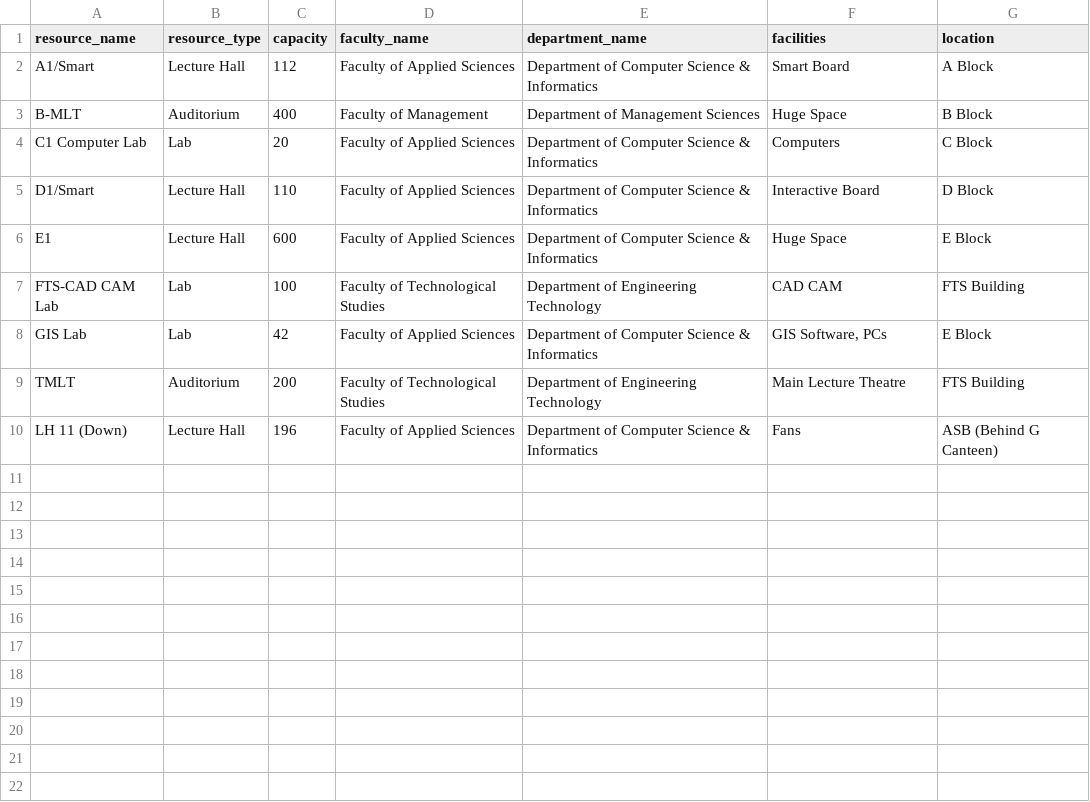
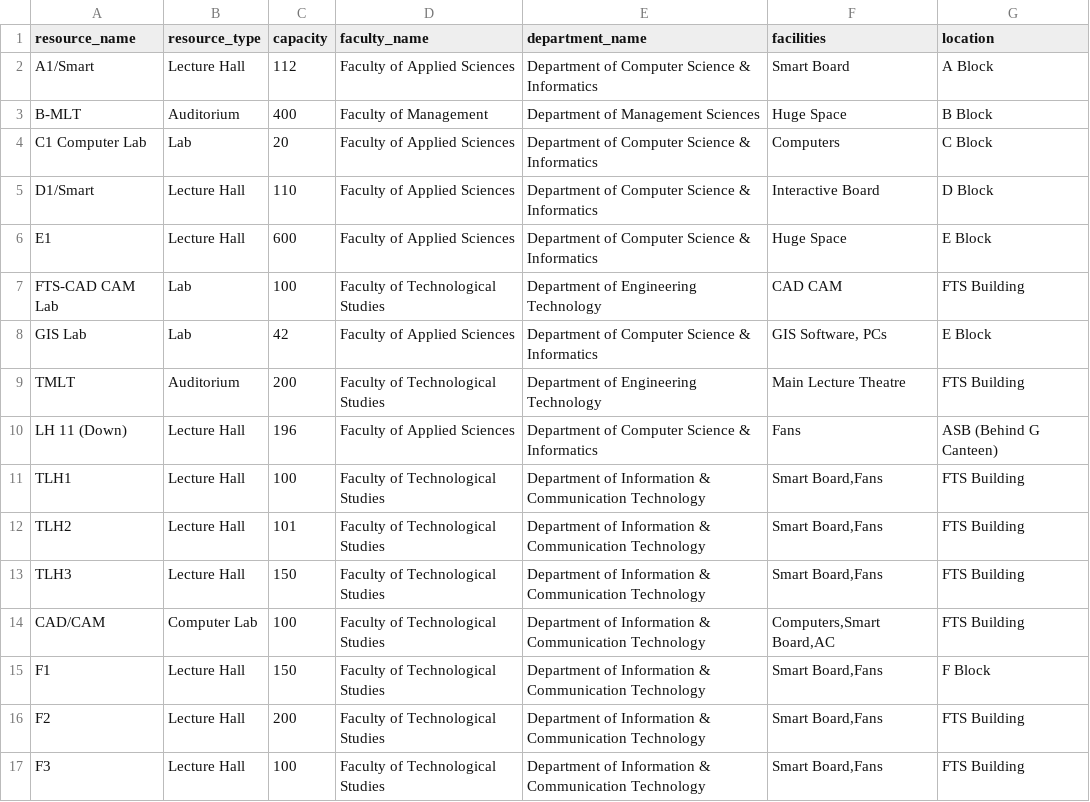
Before and after one commit to Udara-Dilshan/ML-Based-University-Smart-Scheduler, a CSV file: frontend/public/resource_upload_sample.csv, drawn as a sheet; the diff names each change by its address in the sheet, - before the commit and + after, or states it on an @@ line.

Commit message:
feat: change resource type to varchar and update related logic in resource handling

```diff
--- a/frontend/public/resource_upload_sample.csv
+++ b/frontend/public/resource_upload_sample.csv
+row 11: TLH1 | Lecture Hall | 100 | Faculty of Technological Studies | Department of Information & Communication Technology | Smart Board,Fans | FTS Building
+row 12: TLH2 | Lecture Hall | 101 | Faculty of Technological Studies | Department of Information & Communication Technology | Smart Board,Fans | FTS Building
+row 13: TLH3 | Lecture Hall | 150 | Faculty of Technological Studies | Department of Information & Communication Technology | Smart Board,Fans | FTS Building
+row 14: CAD/CAM | Computer Lab | 100 | Faculty of Technological Studies | Department of Information & Communication Technology | Computers,Smart Board,AC | FTS Building
+row 15: F1 | Lecture Hall | 150 | Faculty of Technological Studies | Department of Information & Communication Technology | Smart Board,Fans | F Block
+row 16: F2 | Lecture Hall | 200 | Faculty of Technological Studies | Department of Information & Communication Technology | Smart Board,Fans | FTS Building
+row 17: F3 | Lecture Hall | 100 | Faculty of Technological Studies | Department of Information & Communication Technology | Smart Board,Fans | FTS Building
```
Also changed, not shown: 3 other files.
